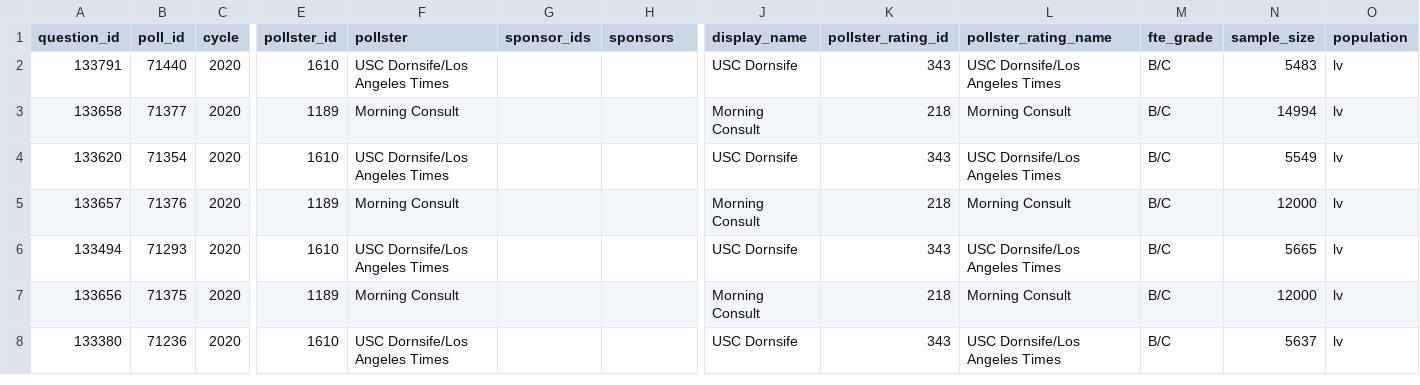
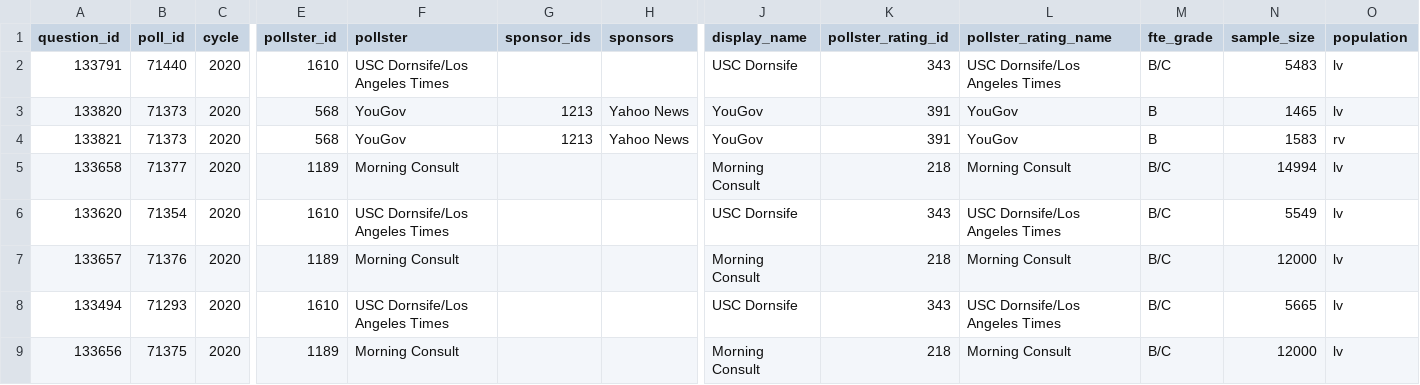
Before and after one commit to simonw/fivethirtyeight-polls, a CSV file: generic_ballot_polls.csv, drawn as a sheet; only a part is shown, gaps mark what is left out; the shorter side is filled out with more unchanged rows; rows hold the shown columns only; the diff names each change by its address in the sheet, - before the commit and + after, or states it on an @@ line.

```diff
--- a/generic_ballot_polls.csv
+++ b/generic_ballot_polls.csv
+row 3: 133820 | 71373 | 2020 | 568 | YouGov | 1213 | Yahoo News | YouGov | 391 | YouGov | B | 1465 | lv
+row 4: 133821 | 71373 | 2020 | 568 | YouGov | 1213 | Yahoo News | YouGov | 391 | YouGov | B | 1583 | rv
```
Also changed, not shown: governor_polls.csv, house_polls.csv, 3 other files.
